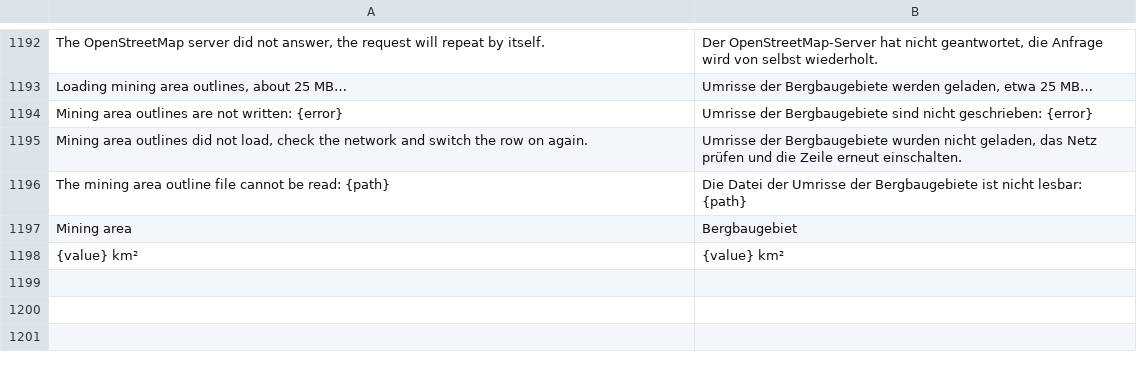
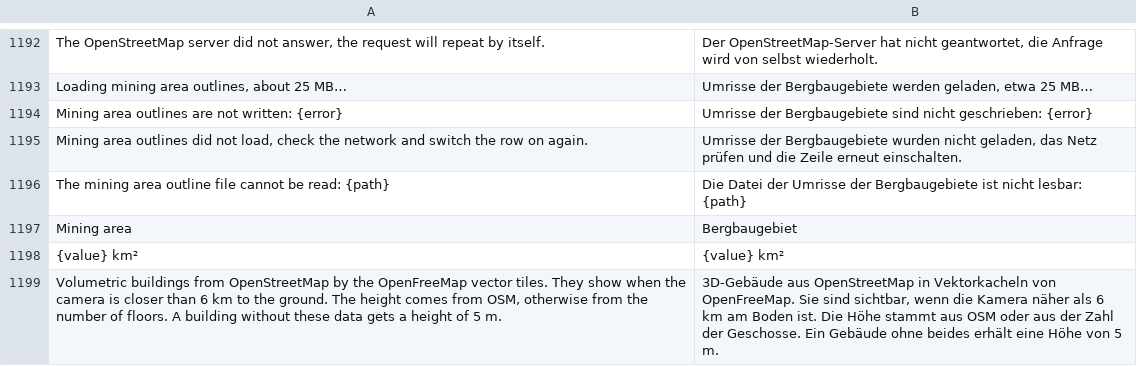
Before and after one commit to Valery35/planetx-lite, a TSV file: crates/ui/i18n/de.tsv, drawn as a sheet; only a part is shown, gaps mark what is left out; the diff names each change by its address in the sheet, - before the commit and + after, or states it on an @@ line.

```diff
--- a/crates/ui/i18n/de.tsv
+++ b/crates/ui/i18n/de.tsv
+row 1199: Volumetric buildings from OpenStreetMap by the OpenFreeMap vector tiles. They show when the camera is closer than 6 km to the ground. The height comes from OSM, otherwise from the number of floors. A building without these data gets a height of 5 m. | 3D-Gebäude aus OpenStreetMap in Vektorkacheln von OpenFreeMap. Sie sind sichtbar, wenn die Kamera näher als 6 km am Boden ist. Die Höhe stammt aus OSM oder aus der Zahl der Geschosse. Ein Gebäude ohne beides erhält eine Höhe von 5 m.
```
Also changed, not shown: crates/ui/i18n/es.tsv, crates/ui/i18n/fr.tsv, 17 other files.
